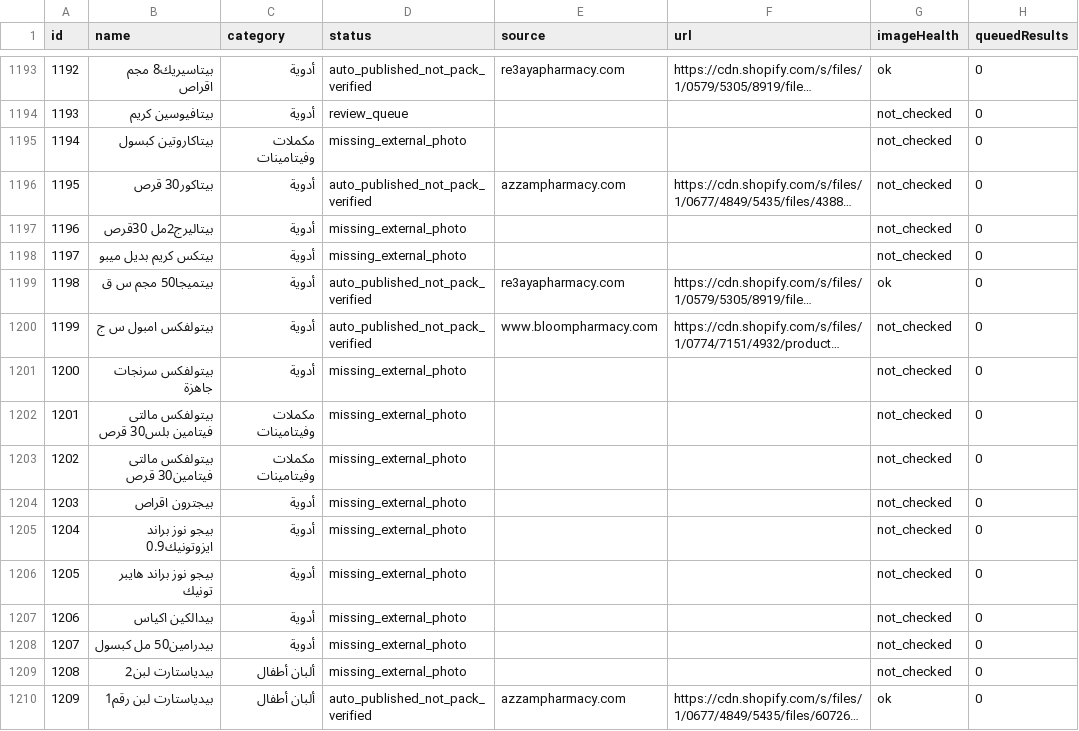
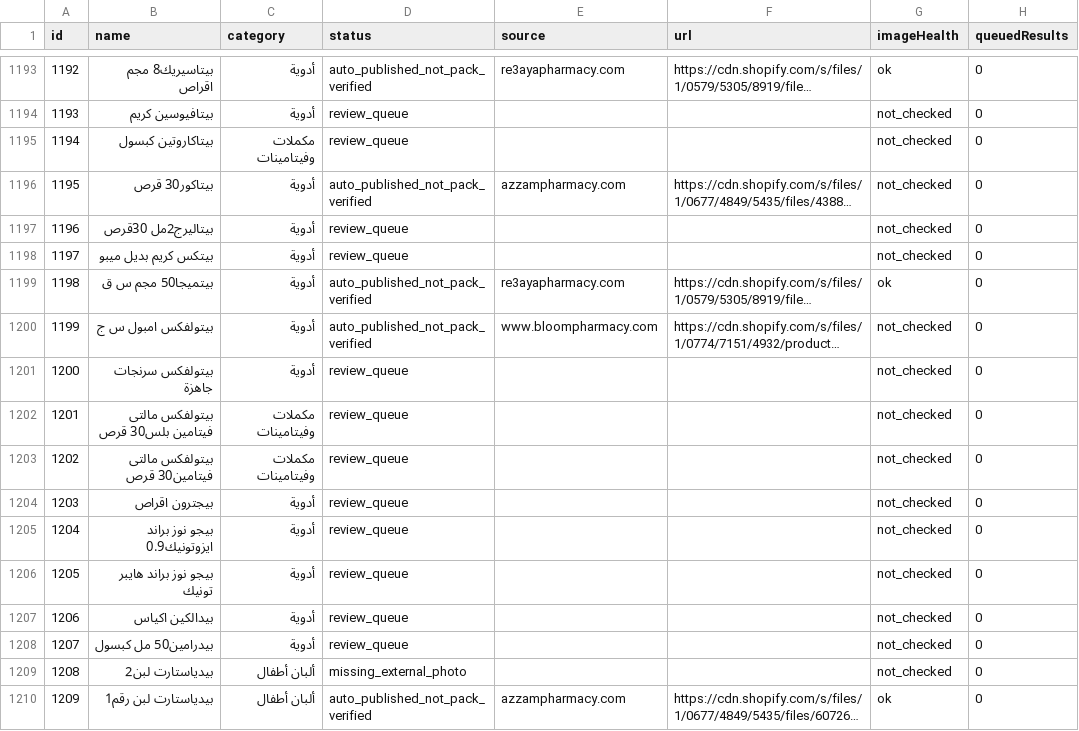
Before and after one commit to Arqanpharma11/Arqan-Pharm, a CSV file: data/arkan-image-coverage.csv, drawn as a sheet; only a part is shown, gaps mark what is left out; long unchanged cells end in …; the diff names each change by its address in the sheet, - before the commit and + after, or states it on an @@ line.

```diff
--- a/data/arkan-image-coverage.csv
+++ b/data/arkan-image-coverage.csv
-D1195 (status): missing_external_photo
+D1195 (status): review_queue
-D1197:D1198 (status): missing_external_photo
+D1197:D1198 (status): review_queue
-D1201:D1208 (status): missing_external_photo
+D1201:D1208 (status): review_queue
```
Also changed, not shown: 4 other files.
